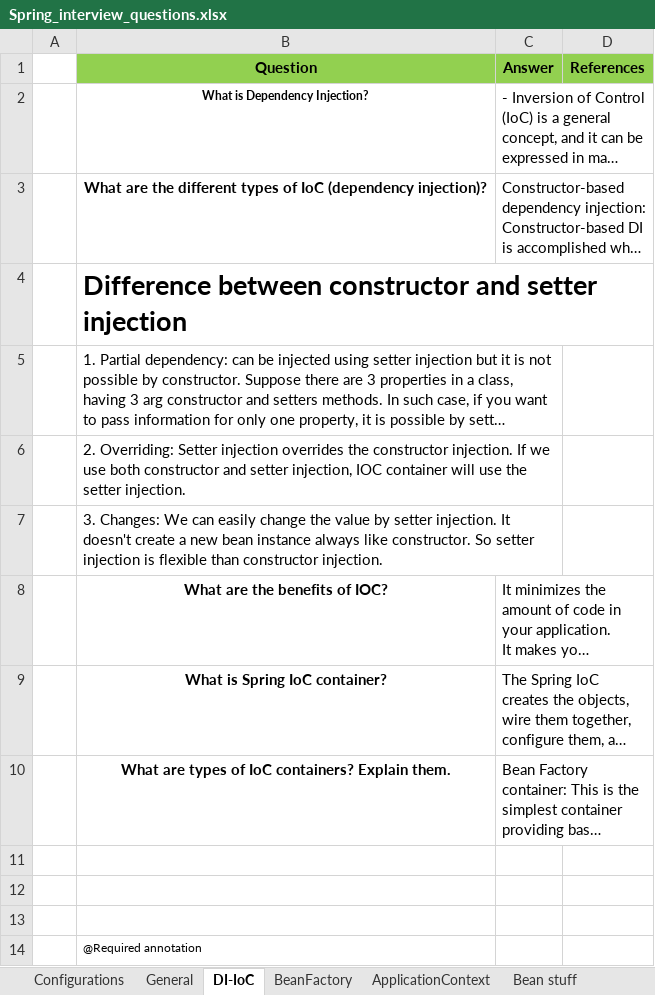
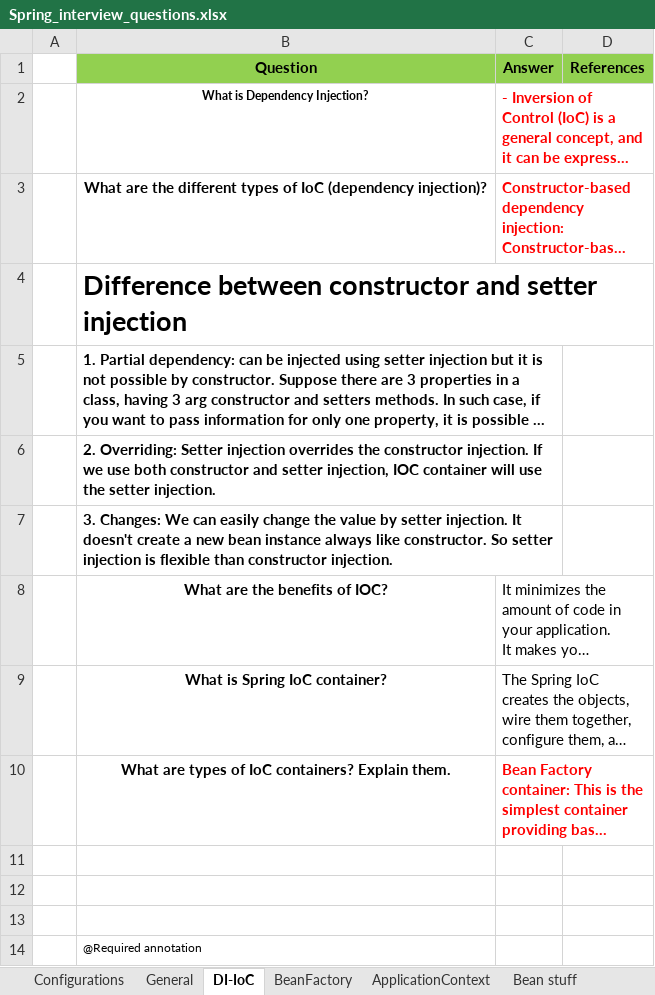
Before and after one commit to phquoc25/Software, an Excel workbook: Spring_interview_questions.xlsx, sheet DI-IoC, drawn as a sheet; long unchanged cells end in …; values as stored, in another font and other column widths than the file's, no borders; the diff names each change by its address in the sheet, - before the commit and + after, or states it on an @@ line.

```diff
--- a/Spring_interview_questions.xlsx (sheet DI-IoC)
+++ b/Spring_interview_questions.xlsx (sheet DI-IoC)
@@ C2:C3 bold: off → on, text colour: black → #FF0000 @@
-B5:B7 bold: off
+B5:B7 bold: on
@@ C10 bold: off → on, text colour: black → #FF0000 @@
```
Also changed, not shown: sheet Configurations, sheet Transaction, sheet General, sheet ApplicationContext, sheet AutoWiring, sheet Bean stuff, 5 more sheets, Quy Phong.xlsx, 1 other file.
